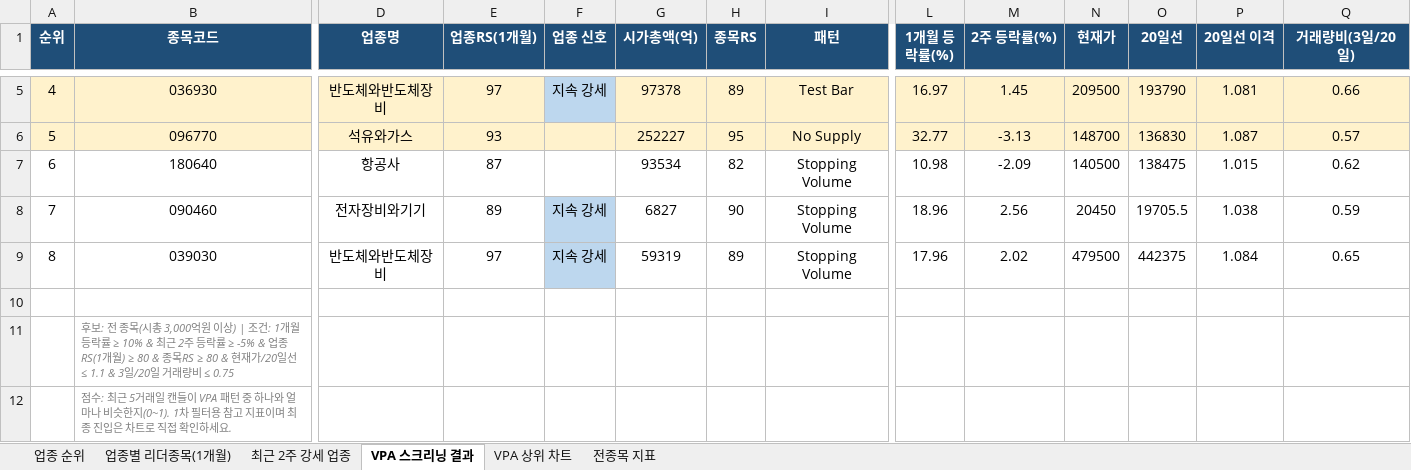
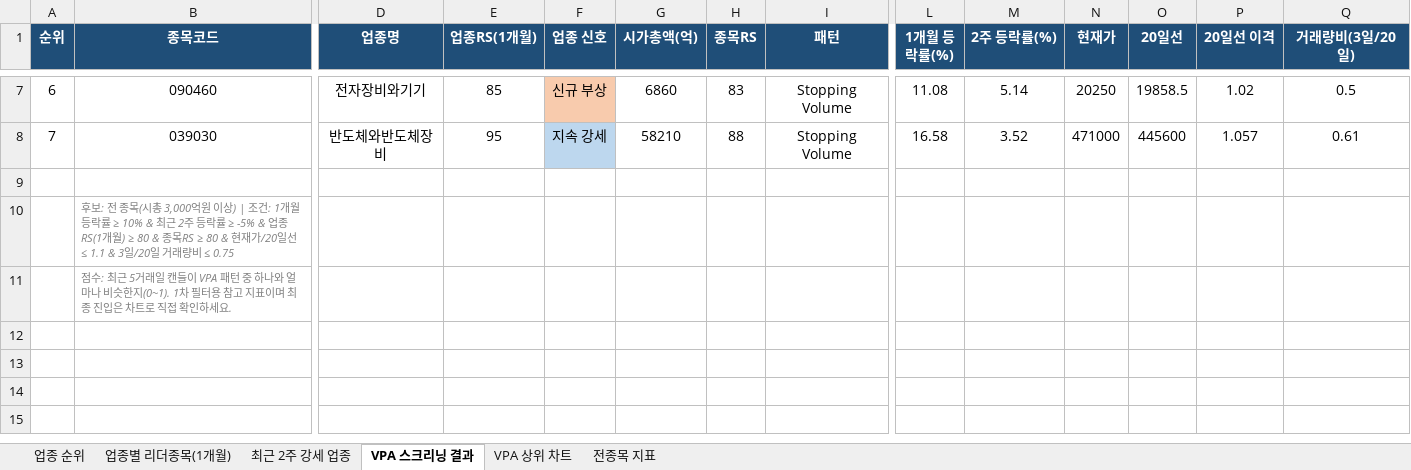
Before and after one commit to gopkh0129/stock, an Excel workbook: docs/data/swing_latest.xlsx, sheet VPA 스크리닝 결과, drawn as a sheet; only a part is shown, gaps mark what is left out; values as stored, in another font and other column widths than the file's, no borders; removed rows and columns are numbered as before the commit, all else as after; rows hold the shown columns only; the diff covers the shown part only; the diff names each change by its address in the sheet, - before the commit and + after, or states it on an @@ line.

```diff
--- a/docs/data/swing_latest.xlsx (sheet VPA 스크리닝 결과)
+++ b/docs/data/swing_latest.xlsx (sheet VPA 스크리닝 결과)
@@ column A (순위) renumbered between rows 5 and 8 @@
-row 5: 4 | 036930 | 반도체와반도체장비 | 97 | 지속 강세 | 97378 | 89 | Test Bar | 16.97 | 1.45 | 209500 | 193790 | 1.081 | 0.66
-row 6: 5 | 096770 | 석유와가스 | 93 |  | 252227 | 95 | No Supply | 32.77 | -3.13 | 148700 | 136830 | 1.087 | 0.57
-row 7: 6 | 180640 | 항공사 | 87 |  | 93534 | 82 | Stopping Volume | 10.98 | -2.09 | 140500 | 138475 | 1.015 | 0.62
-E7 (업종RS(1개월)): 89
+E7 (업종RS(1개월)): 85
-F7 (업종 신호): 지속 강세
+F7 (업종 신호): 신규 부상
-F7 fill: #BDD7EE
+F7 fill: #F8CBAD
-G7 (시가총액(억)): 6827
+G7 (시가총액(억)): 6860
-H7 (종목RS): 90
+H7 (종목RS): 83
-L7 (1개월 등락률(%)): 18.96
+L7 (1개월 등락률(%)): 11.08
-M7 (2주 등락률(%)): 2.56
+M7 (2주 등락률(%)): 5.14
-N7 (현재가): 20450
+N7 (현재가): 20250
-O7 (20일선): 19705.5
+O7 (20일선): 19858.5
-P7 (20일선 이격): 1.038
+P7 (20일선 이격): 1.02
-Q7 (거래량비(3일/20일)): 0.59
+Q7 (거래량비(3일/20일)): 0.5
-E8 (업종RS(1개월)): 97
+E8 (업종RS(1개월)): 95
-G8 (시가총액(억)): 59319
+G8 (시가총액(억)): 58210
-H8 (종목RS): 89
+H8 (종목RS): 88
-L8 (1개월 등락률(%)): 17.96
+L8 (1개월 등락률(%)): 16.58
-M8 (2주 등락률(%)): 2.02
+M8 (2주 등락률(%)): 3.52
-N8 (현재가): 479500
+N8 (현재가): 471000
-O8 (20일선): 442375
+O8 (20일선): 445600
-P8 (20일선 이격): 1.084
+P8 (20일선 이격): 1.057
-Q8 (거래량비(3일/20일)): 0.65
+Q8 (거래량비(3일/20일)): 0.61
```
Also changed, not shown: 3 added rows, 1 removed row and 23 edited cells elsewhere in this sheet, sheet 전종목 지표, sheet 최근 2주 강세 업종, sheet 업종별 리더종목(1개월), sheet 업종 순위, charts or pictures, 1 other file.
